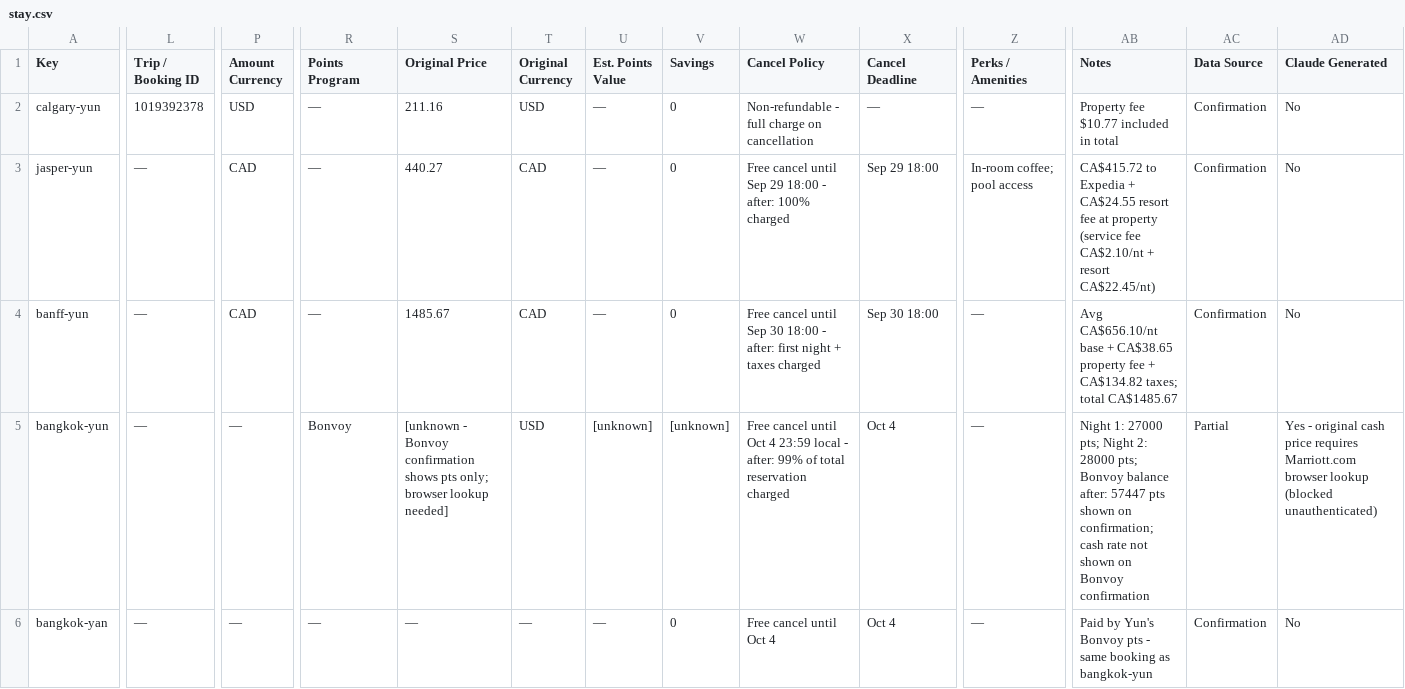
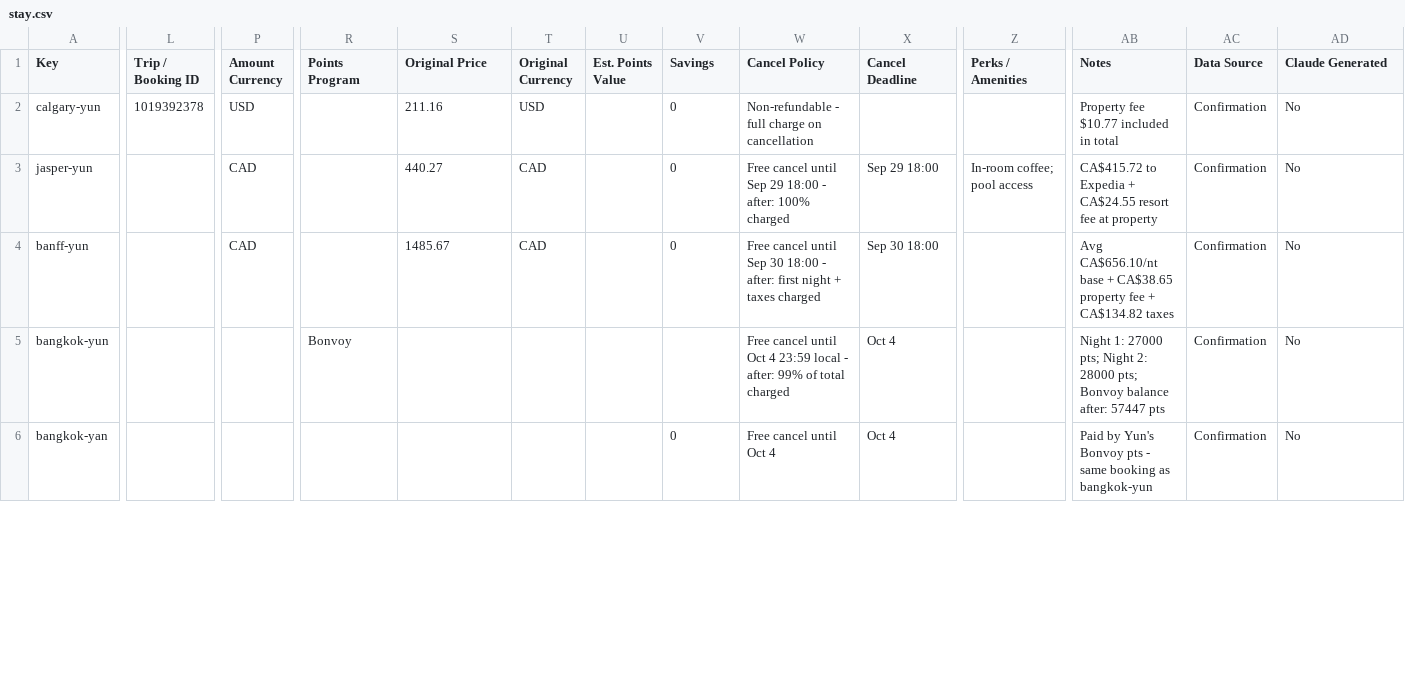
Before and after one commit to Yunshroom/Asia-trip, a CSV file: stay.csv, drawn as a sheet; only a part is shown, gaps mark what is left out; the diff covers the shown part only; the diff names each change by its address in the sheet, - before the commit and + after, or states it on an @@ line.

```diff
--- a/stay.csv
+++ b/stay.csv
-R2:R4 (Points Program): —
+R2:R4 (Points Program): (empty)
-U2:U4 (Est. Points Value): —
+U2:U4 (Est. Points Value): (empty)
-X2 (Cancel Deadline): —
+X2 (Cancel Deadline): (empty)
-Z2 (Perks / Amenities): —
+Z2 (Perks / Amenities): (empty)
-L3:L6 (Trip / Booking ID): —
+L3:L6 (Trip / Booking ID): (empty)
-AB3 (Notes): …at property (service fee CA$2.10/nt + resort CA$22.45/nt)
+AB3 (Notes): …at property
-Z4:Z6 (Perks / Amenities): —
+Z4:Z6 (Perks / Amenities): (empty)
-AB4 (Notes): …+ CA$134.82 taxes; total CA$1485.67
+AB4 (Notes): …+ CA$134.82 taxes
-P5:P6 (Amount Currency): —
+P5:P6 (Amount Currency): (empty)
-S5 (Original Price): [unknown - Bonvoy confirmation shows pts only; browser lookup needed]
+S5 (Original Price): (empty)
-T5 (Original Currency): USD
+T5 (Original Currency): (empty)
-U5 (Est. Points Value): [unknown]
+U5 (Est. Points Value): (empty)
-V5 (Savings): [unknown]
+V5 (Savings): (empty)
-W5 (Cancel Policy): …of total reservation charged
+W5 (Cancel Policy): …of total charged
-AB5 (Notes): …57447 pts shown on confirmation; cash rate not shown on Bonvoy confirmation
+AB5 (Notes): …57447 pts
-AC5 (Data Source): Partial
+AC5 (Data Source): Confirmation
-AD5 (Claude Generated): Yes - original cash price requires Marriott.com browser lookup (blocked unauthenticated)
+AD5 (Claude Generated): No
-R6 (Points Program): —
+R6 (Points Program): (empty)
-S6 (Original Price): —
+S6 (Original Price): (empty)
-T6 (Original Currency): —
+T6 (Original Currency): (empty)
-U6 (Est. Points Value): —
+U6 (Est. Points Value): (empty)
```
Also changed, not shown: 93 edited cells elsewhere in this file, activities.csv, travel.csv.
